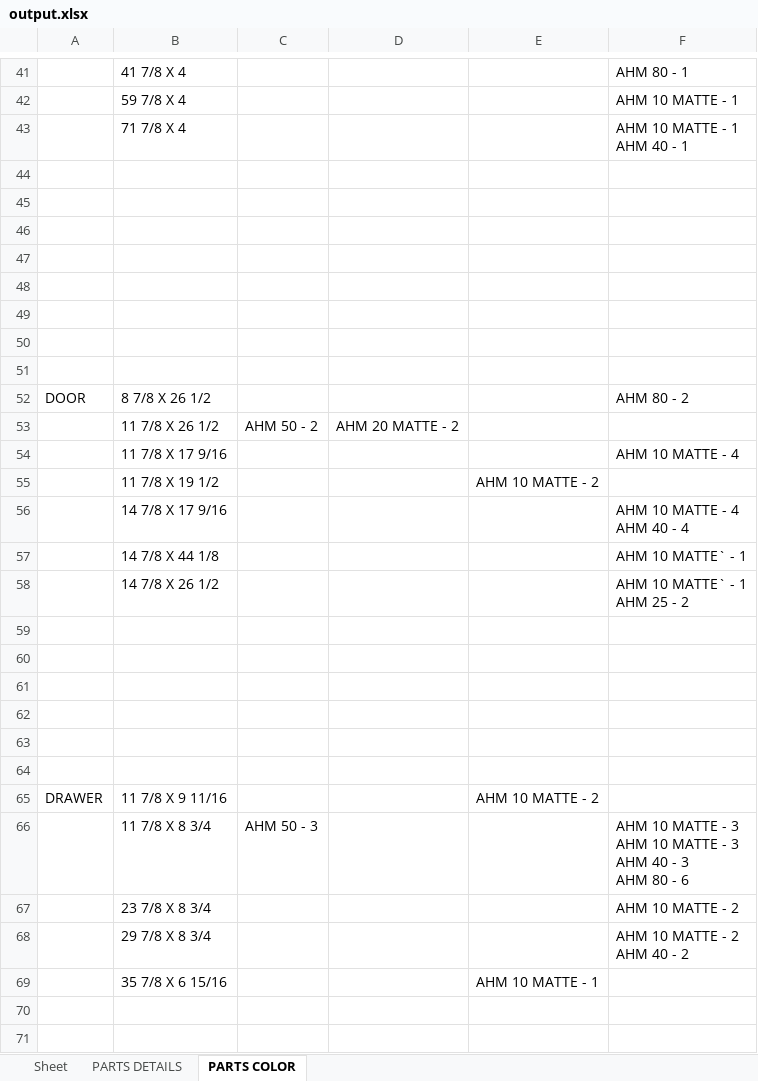
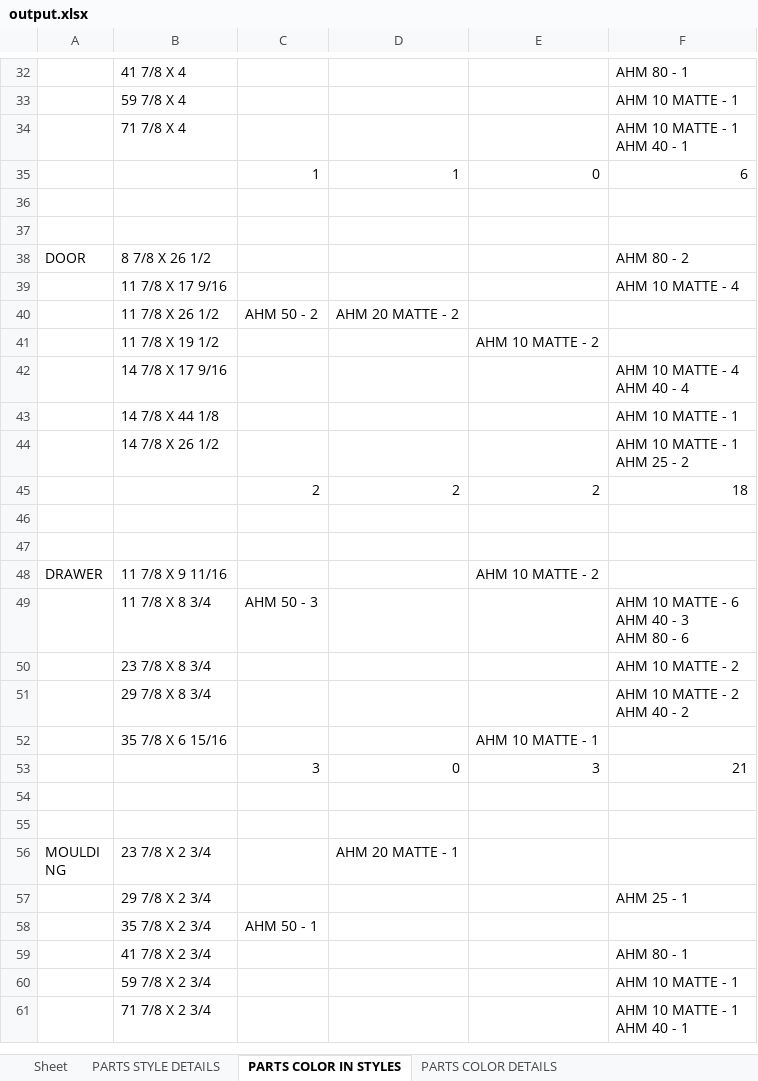
Before and after one commit to kopi26/Python_Exercises, an Excel workbook: Projects/Cupboard Parts/output.xlsx, sheet PARTS COLOR IN STYLES, drawn as a sheet; only a part is shown, gaps mark what is left out; the shorter side is filled out with more unchanged rows; values as stored, in another font and other column widths than the file's, no borders; removed rows and columns are numbered as before the commit, all else as after; ↵ is a line break in a cell; the diff covers the shown part only; the diff names each change by its address in the sheet, - before the commit and + after, or states it on an @@ line.

Commit message:
modify excel sheet writings

```diff
--- a/Projects/Cupboard Parts/output.xlsx (sheet PARTS COLOR IN STYLES)
+++ b/Projects/Cupboard Parts/output.xlsx (sheet PARTS COLOR IN STYLES)
-sheet tab: PARTS DETAILS
+sheet tab: PARTS STYLE DETAILS
-sheet tab: PARTS COLOR
+sheet tab: PARTS COLOR IN STYLES
+sheet tab: PARTS COLOR DETAILS
-row 35: (empty)
+row 35:  |  | 1 | 1 | 0 | 6
-row 45: (empty)
-row 46: (empty)
-row 47: (empty)
-row 48: (empty)
-row 49: (empty)
@@ row 54 moved to row 39: 11 7/8 X 17 9/16 @@
-F43: AHM 10 MATTE` - 1
+F43: AHM 10 MATTE - 1
-F44: AHM 10 MATTE` - 1 ↵ AHM 25 - 2
+F44: AHM 10 MATTE - 1 ↵ AHM 25 - 2
-row 45: (empty)
+row 45:  |  | 2 | 2 | 2 | 18
-row 60: (empty)
-row 61: (empty)
-row 62: (empty)
-F49: …MATTE - 3 ↵ AHM 10 MATTE - 3 ↵ AHM 40…
+F49: …MATTE - 6 ↵ AHM 40…
-row 53: (empty)
+row 53:  |  | 3 | 0 | 3 | 21
-row 71: (empty)
```
Also changed, not shown: 5 added rows, 15 removed rows, 6 edited cells and cell formats elsewhere in this sheet, sheet PARTS STYLE DETAILS, 2 other files.
